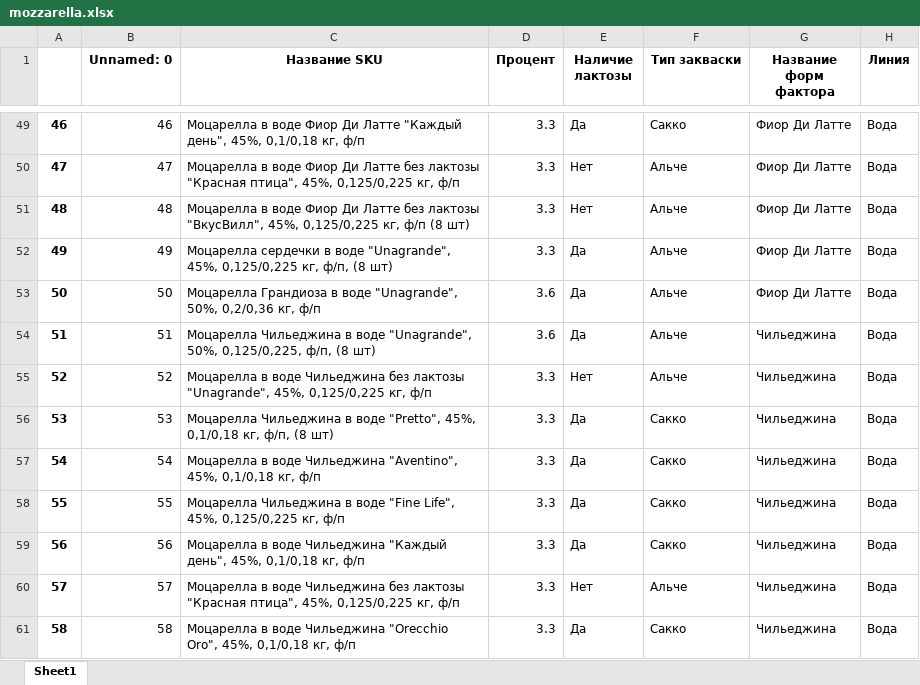
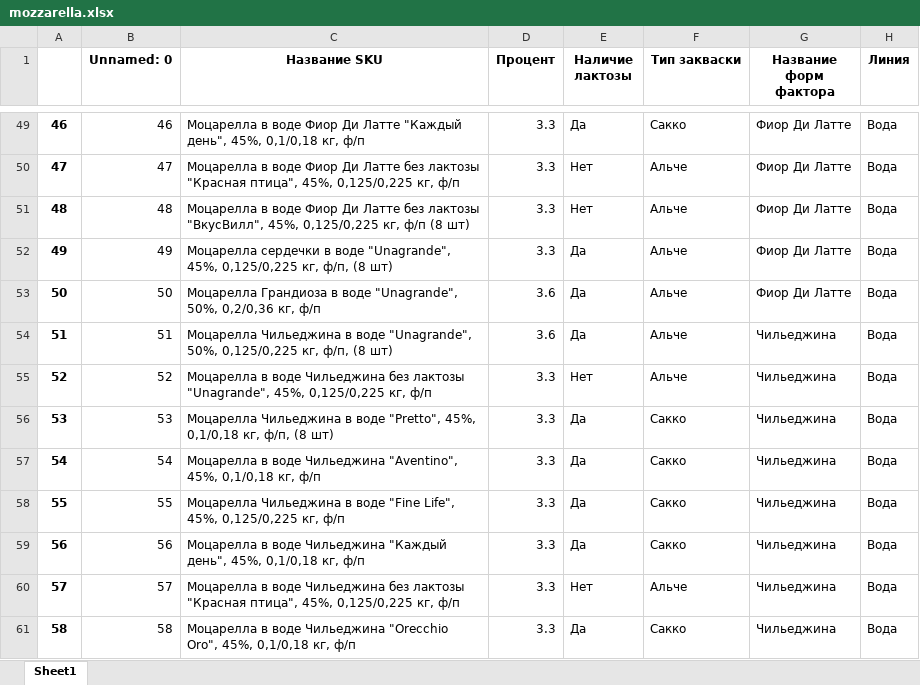
Before and after one commit to nkrokhmal/umalat, an Excel workbook: app/data/static/params/mozzarella.xlsx, sheet Sheet1, drawn as a sheet; only a part is shown, gaps mark what is left out; values as stored, in another font and other column widths than the file's, no borders; the diff names each change by its address in the sheet, - before the commit and + after, or states it on an @@ line.

Commit message:
Fix

```diff
--- a/app/data/static/params/mozzarella.xlsx (sheet Sheet1)
+++ b/app/data/static/params/mozzarella.xlsx (sheet Sheet1)
-C54 (Название SKU): …"Unagrande", 50%, 0,125/0,225, ф/п, (8…
+C54 (Название SKU): …"Unagrande", 50%, 0,125/0,225 кг, ф/п, (8…
```
